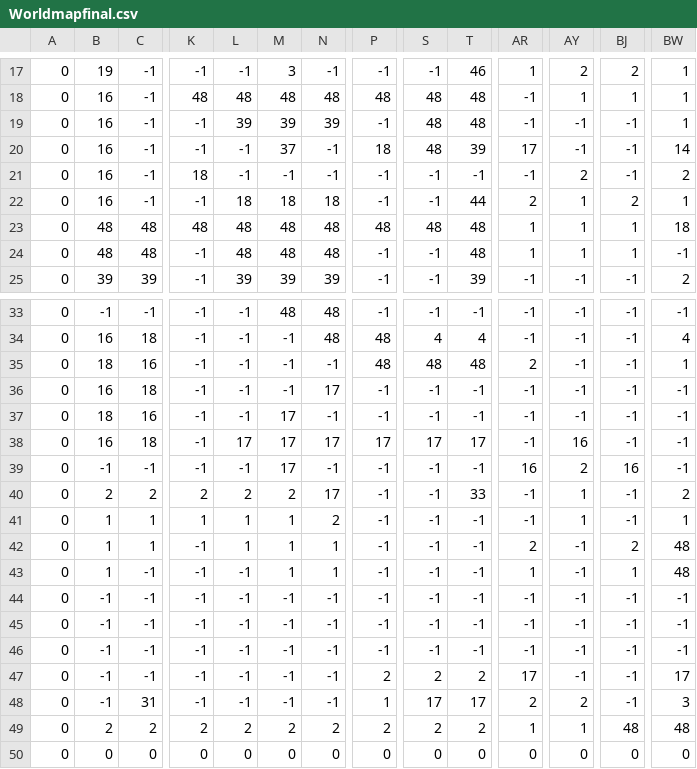
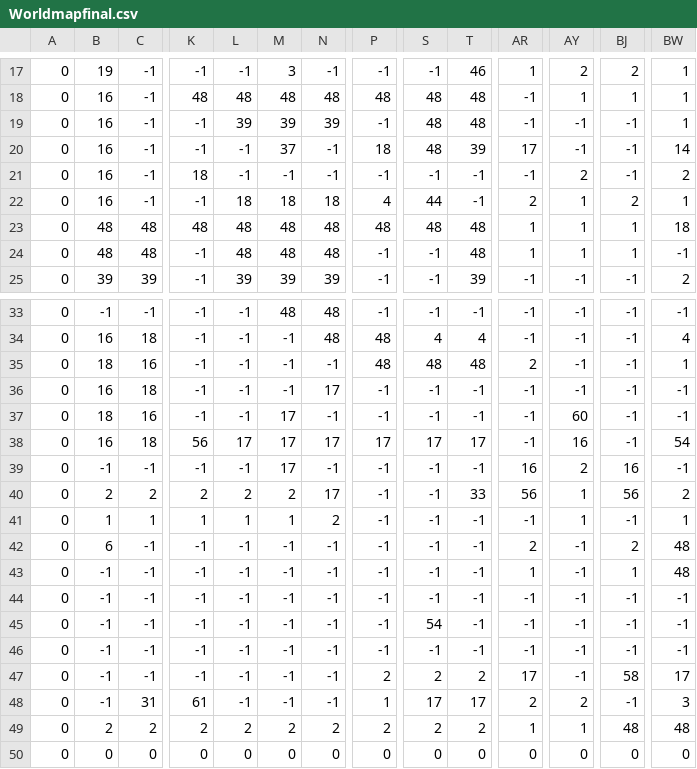
Before and after one commit to urd-n-Skuld/Happy-Adventure-Game, a CSV file: images/WorldMaps/Worldmapfinal.csv, drawn as a sheet; only a part is shown, gaps mark what is left out; the diff covers the shown part only; the diff names each change by its address in the sheet, - before the commit and + after, or states it on an @@ line.

Commit message:
added caves sprites, arrows and new checkpoint images

```diff
--- a/images/WorldMaps/Worldmapfinal.csv
+++ b/images/WorldMaps/Worldmapfinal.csv
-P22: -1
+P22: 4
-S22: -1
+S22: 44
-T22: 44
+T22: -1
-AY37: -1
+AY37: 60
-K38: -1
+K38: 56
-BW38: -1
+BW38: 54
-AR40: -1
+AR40: 56
-BJ40: -1
+BJ40: 56
-B42: 1
+B42: 6
-C42: 1
+C42: -1
-L42: 1
+L42: -1
-M42:M43: 1
+M42:M43: -1
-N42:N43: 1
+N42:N43: -1
-B43: 1
+B43: -1
-S45: -1
+S45: 54
-BJ47: -1
+BJ47: 58
-K48: -1
+K48: 61
```
Also changed, not shown: 11 edited cells elsewhere in this file, 5 other files.
